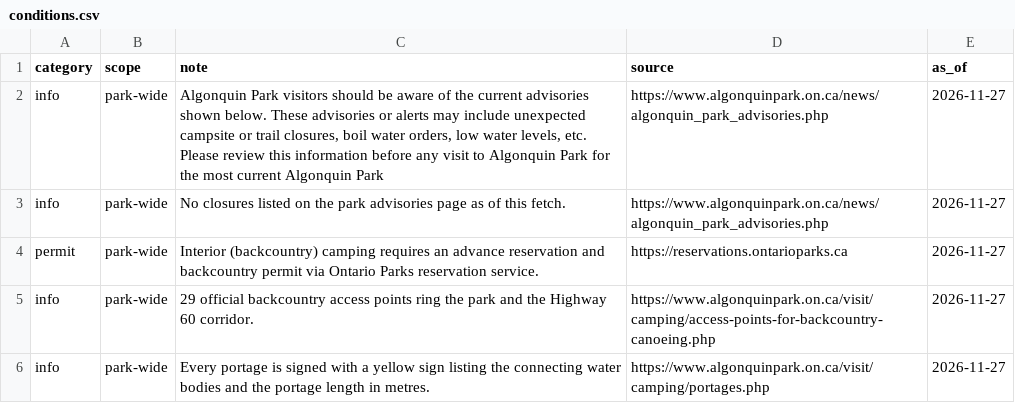
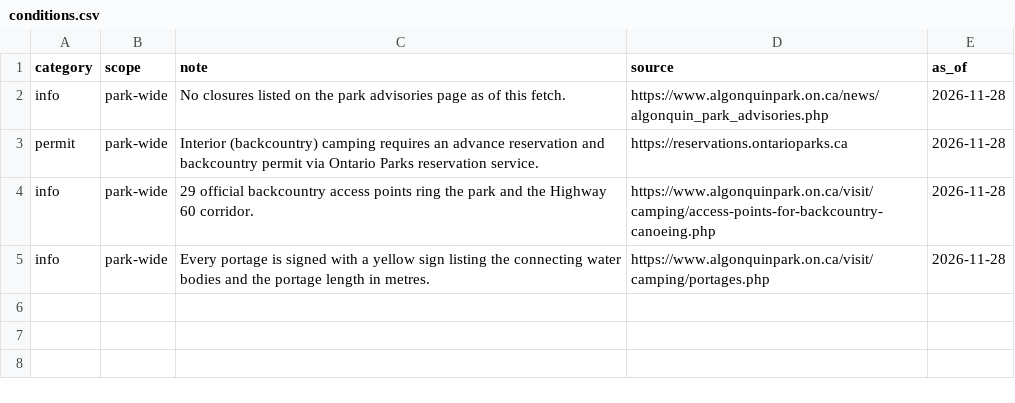
Before and after one commit to yucombinator/trailstolove, a CSV file: tools/algonquin-graph/data/conditions.csv, drawn as a sheet.

```diff
--- a/tools/algonquin-graph/data/conditions.csv
+++ b/tools/algonquin-graph/data/conditions.csv
@@ -1,6 +1,5 @@
 category,scope,note,source,as_of
-info,park-wide,"Algonquin Park visitors should be aware of the current advisories shown below. These advisories or alerts may include unexpected campsite or trail closures, boil water orders, low water levels, etc. Please review this information before any visit to Algonquin Park for the most current Algonquin Park",https://www.algonquinpark.on.ca/news/algonquin_park_advisories.php,2026-11-27
-info,park-wide,No closures listed on the park advisories page as of this fetch.,https://www.algonquinpark.on.ca/news/algonquin_park_advisories.php,2026-11-27
-permit,park-wide,Interior (backcountry) camping requires an advance reservation and backcountry permit via Ontario Parks reservation service.,https://reservations.ontarioparks.ca,2026-11-27
-info,park-wide,29 official backcountry access points ring the park and the Highway 60 corridor.,https://www.algonquinpark.on.ca/visit/camping/access-points-for-backcountry-canoeing.php,2026-11-27
-info,park-wide,Every portage is signed with a yellow sign listing the connecting water bodies and the portage length in metres.,https://www.algonquinpark.on.ca/visit/camping/portages.php,2026-11-27
+info,park-wide,No closures listed on the park advisories page as of this fetch.,https://www.algonquinpark.on.ca/news/algonquin_park_advisories.php,2026-11-28
+permit,park-wide,Interior (backcountry) camping requires an advance reservation and backcountry permit via Ontario Parks reservation service.,https://reservations.ontarioparks.ca,2026-11-28
+info,park-wide,29 official backcountry access points ring the park and the Highway 60 corridor.,https://www.algonquinpark.on.ca/visit/camping/access-points-for-backcountry-canoeing.php,2026-11-28
+info,park-wide,Every portage is signed with a yellow sign listing the connecting water bodies and the portage length in metres.,https://www.algonquinpark.on.ca/visit/camping/portages.php,2026-11-28
```
